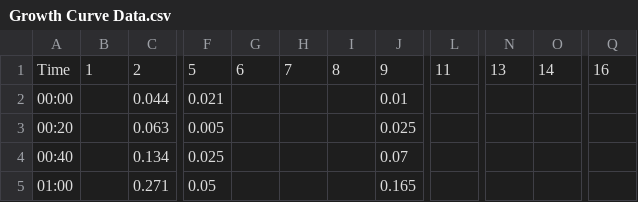
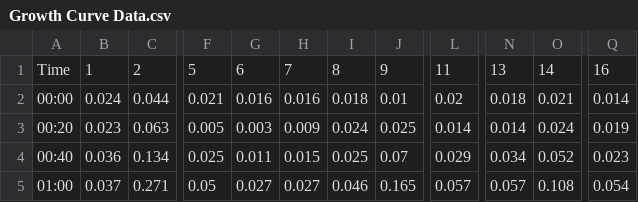
Before and after one commit to Sheffield-iGE/2022, a CSV file: Growth Curves/Media Circus II (2022-09-01)/Growth Curve Data.csv, drawn as a sheet; only a part is shown, gaps mark what is left out; the diff covers the shown part only; the diff names each change by its address in the sheet, - before the commit and + after, or states it on an @@ line.

Commit message:
Add final media circus data

```diff
--- a/Growth Curves/Media Circus II (2022-09-01)/Growth Curve Data.csv
+++ b/Growth Curves/Media Circus II (2022-09-01)/Growth Curve Data.csv
-B2: (empty)
+B2: 0.024
-G2: (empty)
+G2: 0.016
-H2: (empty)
+H2: 0.016
-I2: (empty)
+I2: 0.018
-L2: (empty)
+L2: 0.02
-N2: (empty)
+N2: 0.018
-O2: (empty)
+O2: 0.021
-Q2: (empty)
+Q2: 0.014
-B3: (empty)
+B3: 0.023
-G3: (empty)
+G3: 0.003
-H3: (empty)
+H3: 0.009
-I3: (empty)
+I3: 0.024
-L3: (empty)
+L3: 0.014
-N3: (empty)
+N3: 0.014
-O3: (empty)
+O3: 0.024
-Q3: (empty)
+Q3: 0.019
-B4: (empty)
+B4: 0.036
-G4: (empty)
+G4: 0.011
-H4: (empty)
+H4: 0.015
-I4: (empty)
+I4: 0.025
-L4: (empty)
+L4: 0.029
-N4: (empty)
+N4: 0.034
-O4: (empty)
+O4: 0.052
-Q4: (empty)
+Q4: 0.023
-B5: (empty)
+B5: 0.037
-G5: (empty)
+G5: 0.027
-H5: (empty)
+H5: 0.027
-I5: (empty)
+I5: 0.046
-L5: (empty)
+L5: 0.057
-N5: (empty)
+N5: 0.057
-O5: (empty)
+O5: 0.108
-Q5: (empty)
+Q5: 0.054
```
Also changed, not shown: 2 added rows and 64 edited cells elsewhere in this file, 1 other file.
